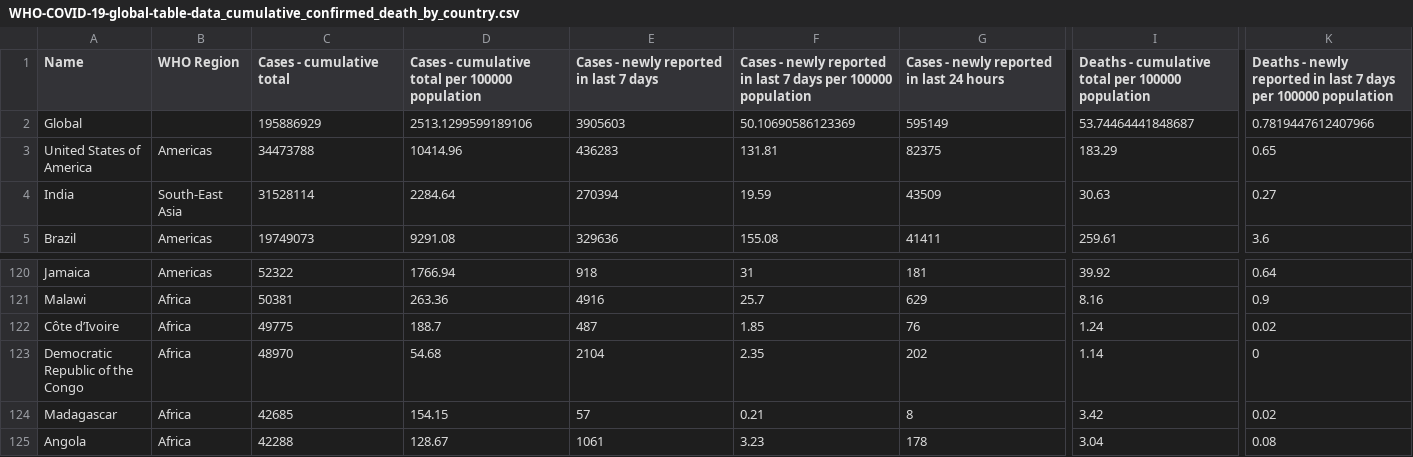
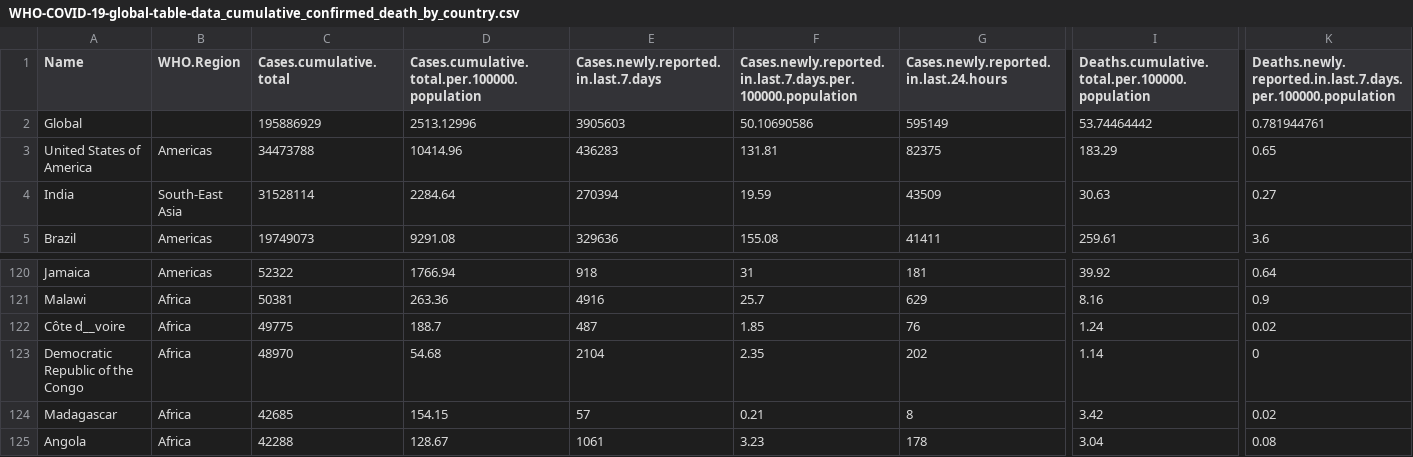
Before and after one commit to Su-jing/Vizathon_2021, a CSV file: App/data/WHO-COVID-19-global-table-data_cumulative_confirmed_death_by_country.csv, drawn as a sheet; only a part is shown, gaps mark what is left out; the diff covers the shown part only; the diff names each change by its address in the sheet, - before the commit and + after, or states it on an @@ line.

```diff
--- a/App/data/WHO-COVID-19-global-table-data_cumulative_confirmed_death_by_country.csv
+++ b/App/data/WHO-COVID-19-global-table-data_cumulative_confirmed_death_by_country.csv
-B1: WHO Region
+B1: WHO.Region
-C1: Cases - cumulative total
+C1: Cases.cumulative.total
-D1: Cases - cumulative total per 100000 population
+D1: Cases.cumulative.total.per.100000.population
-E1: Cases - newly reported in last 7 days
+E1: Cases.newly.reported.in.last.7.days
-F1: Cases - newly reported in last 7 days per 100000 population
+F1: Cases.newly.reported.in.last.7.days.per.100000.population
-G1: Cases - newly reported in last 24 hours
+G1: Cases.newly.reported.in.last.24.hours
-I1: Deaths - cumulative total per 100000 population
+I1: Deaths.cumulative.total.per.100000.population
-K1: Deaths - newly reported in last 7 days per 100000 population
+K1: Deaths.newly.reported.in.last.7.days.per.100000.population
-D2: 2513.1299599189106
+D2: 2513.12996
-F2: 50.10690586123369
+F2: 50.10690586
-I2: 53.74464441848687
+I2: 53.74464442
-K2: 0.7819447612407966
+K2: 0.781944761
-A122 (Name): Côte d’Ivoire
+A122 (Name): Côte d__voire
```
Also changed, not shown: 3 edited cells elsewhere in this file, App/data/WHO-vaccination-data.csv, 8 other files.
